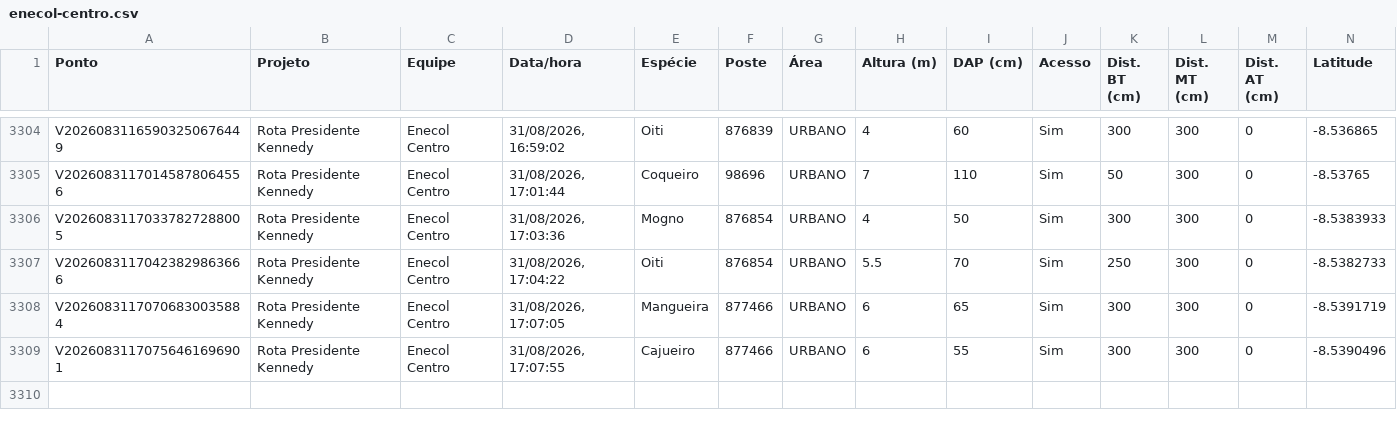
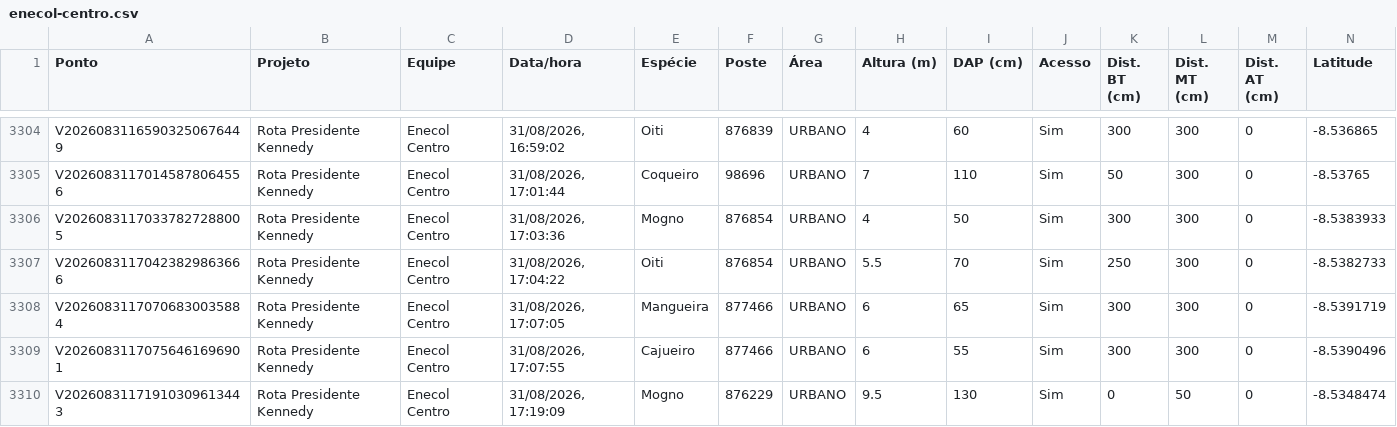
Before and after one commit to LGRSV/vera-vegetacao, a CSV file: exportacoes/enecol-centro.csv, drawn as a sheet; only a part is shown, gaps mark what is left out; rows hold the shown columns only; the diff names each change by its address in the sheet, - before the commit and + after, or states it on an @@ line.

```diff
--- a/exportacoes/enecol-centro.csv
+++ b/exportacoes/enecol-centro.csv
+row 3310: V20260831171910309613443 | Rota Presidente Kennedy | Enecol Centro | 31/08/2026, 17:19:09 | Mogno | 876229 | URBANO | 9.5 | 130 | Sim | 0 | 50 | 0 | -8.5348474
```
Also changed, not shown: exportacoes/projetos/rota-presidente-kennedy/pontos.csv, 1 other file.
